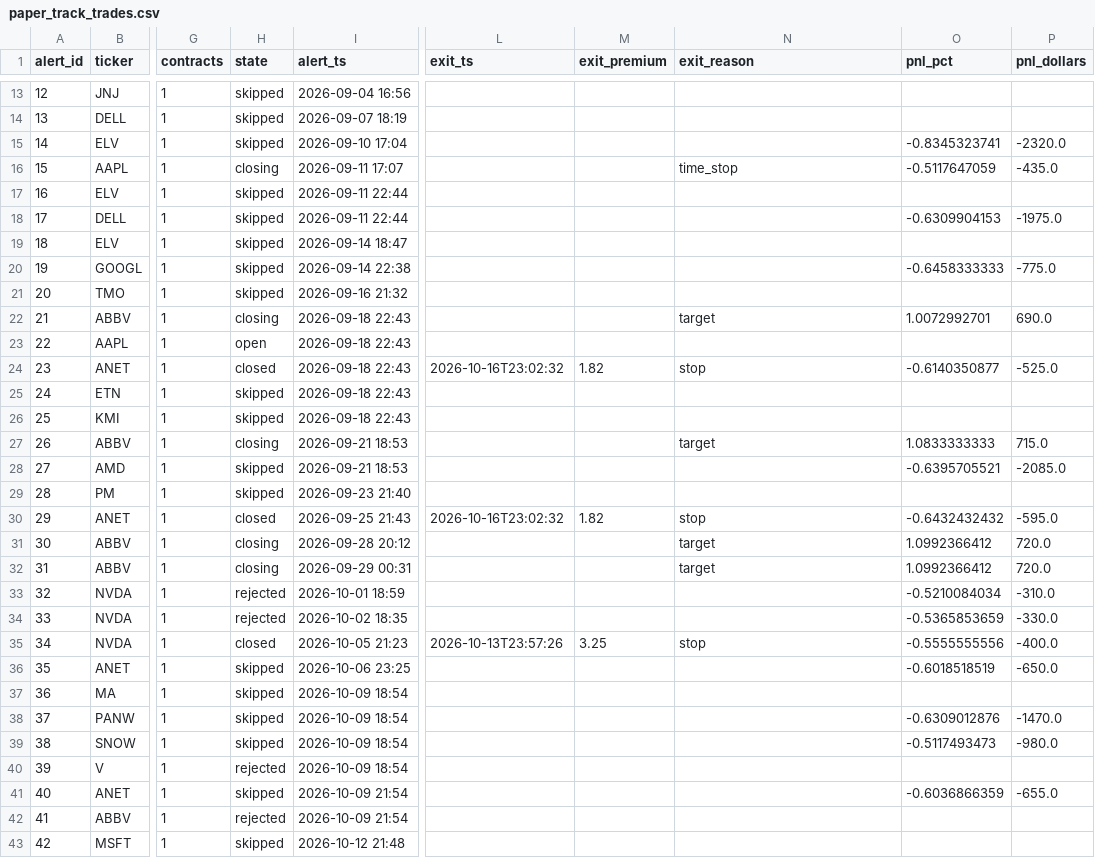
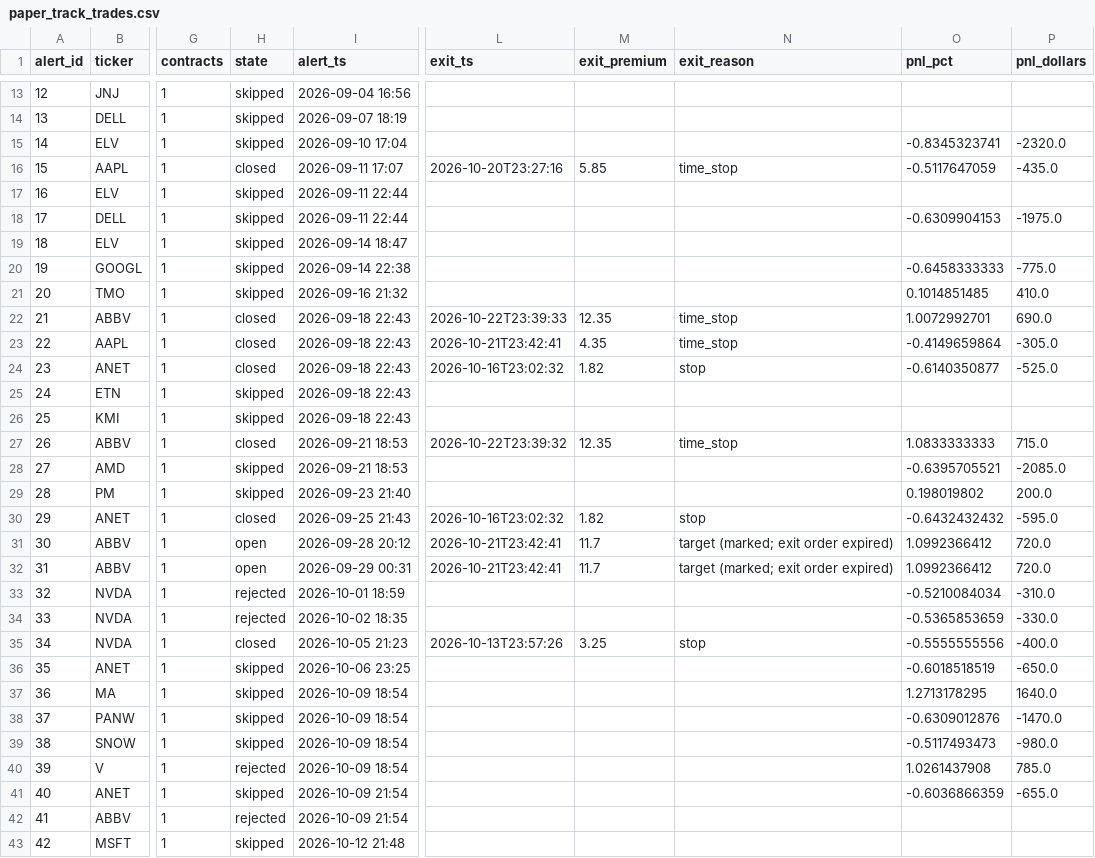
Before and after one commit to dcorbin07/valuation-tool, a CSV file: data_export/paper_track_trades.csv, drawn as a sheet; only a part is shown, gaps mark what is left out; the diff covers the shown part only; the diff names each change by its address in the sheet, - before the commit and + after, or states it on an @@ line.

```diff
--- a/data_export/paper_track_trades.csv
+++ b/data_export/paper_track_trades.csv
-H16 (state): closing
+H16 (state): closed
-L16 (exit_ts): (empty)
+L16 (exit_ts): 2026-10-20T23:27:16
-M16 (exit_premium): (empty)
+M16 (exit_premium): 5.85
-O21 (pnl_pct): (empty)
+O21 (pnl_pct): 0.1014851485
-P21 (pnl_dollars): (empty)
+P21 (pnl_dollars): 410.0
-H22 (state): closing
+H22 (state): closed
-L22 (exit_ts): (empty)
+L22 (exit_ts): 2026-10-22T23:39:33
-M22 (exit_premium): (empty)
+M22 (exit_premium): 12.35
-N22 (exit_reason): target
+N22 (exit_reason): time_stop
-H23 (state): open
+H23 (state): closed
-L23 (exit_ts): (empty)
+L23 (exit_ts): 2026-10-21T23:42:41
-M23 (exit_premium): (empty)
+M23 (exit_premium): 4.35
-N23 (exit_reason): (empty)
+N23 (exit_reason): time_stop
-O23 (pnl_pct): (empty)
+O23 (pnl_pct): -0.4149659864
-P23 (pnl_dollars): (empty)
+P23 (pnl_dollars): -305.0
-H27 (state): closing
+H27 (state): closed
-L27 (exit_ts): (empty)
+L27 (exit_ts): 2026-10-22T23:39:32
-M27 (exit_premium): (empty)
+M27 (exit_premium): 12.35
-N27 (exit_reason): target
+N27 (exit_reason): time_stop
-O29 (pnl_pct): (empty)
+O29 (pnl_pct): 0.198019802
-P29 (pnl_dollars): (empty)
+P29 (pnl_dollars): 200.0
-H31:H32 (state): closing
+H31:H32 (state): open
-L31:L32 (exit_ts): (empty)
+L31:L32 (exit_ts): 2026-10-21T23:42:41
-M31:M32 (exit_premium): (empty)
+M31:M32 (exit_premium): 11.7
-N31:N32 (exit_reason): target
+N31:N32 (exit_reason): target (marked; exit order expired)
-O37 (pnl_pct): (empty)
+O37 (pnl_pct): 1.2713178295
-P37 (pnl_dollars): (empty)
+P37 (pnl_dollars): 1640.0
-O40 (pnl_pct): (empty)
+O40 (pnl_pct): 1.0261437908
-P40 (pnl_dollars): (empty)
+P40 (pnl_dollars): 785.0
```
Also changed, not shown: 4 added rows and 3 edited cells elsewhere in this file, data_export/paper_track_holdings.csv, data_export/paper_track_index.csv, 3 other files.
